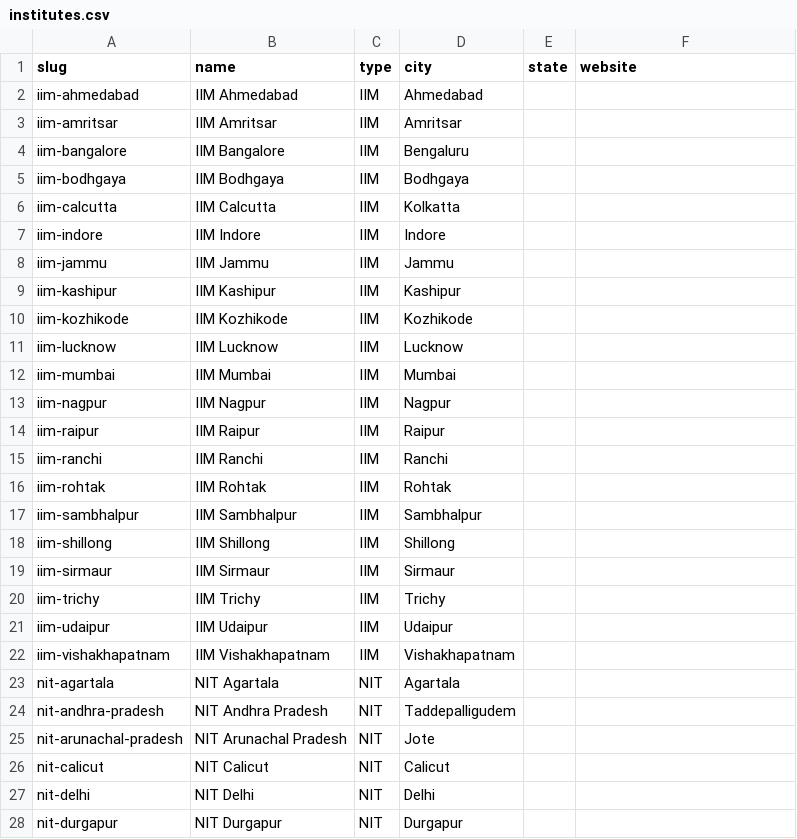
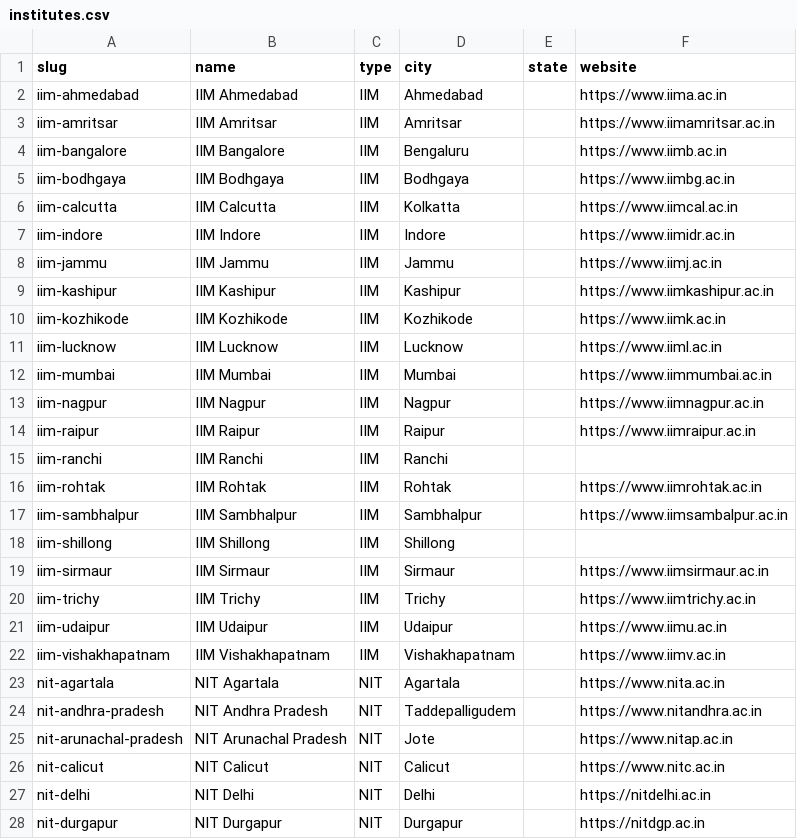
Before and after one commit to ananya-arora-22/licence-to-learn, a CSV file: data/institutes.csv, drawn as a sheet; only a part is shown; the diff covers the shown part only.

Commit message:
data: add institute website URLs
44 of 46 filled in (all 25 NITs, 19 of 21 IIMs). IIM Ranchi and IIM
Shillong still don't have a confirmed URL.

```diff
--- a/data/institutes.csv
+++ b/data/institutes.csv
@@ -1,28 +1,28 @@
 slug,name,type,city,state,website
-iim-ahmedabad,IIM Ahmedabad,IIM,Ahmedabad,,
-iim-amritsar,IIM Amritsar,IIM,Amritsar,,
-iim-bangalore,IIM Bangalore,IIM,Bengaluru,,
-iim-bodhgaya,IIM Bodhgaya,IIM,Bodhgaya,,
-iim-calcutta,IIM Calcutta,IIM,Kolkatta,,
-iim-indore,IIM Indore,IIM,Indore,,
-iim-jammu,IIM Jammu,IIM,Jammu,,
-iim-kashipur,IIM Kashipur,IIM,Kashipur,,
-iim-kozhikode,IIM Kozhikode,IIM,Kozhikode,,
-iim-lucknow,IIM Lucknow,IIM,Lucknow,,
-iim-mumbai,IIM Mumbai,IIM,Mumbai,,
-iim-nagpur,IIM Nagpur,IIM,Nagpur,,
-iim-raipur,IIM Raipur,IIM,Raipur,,
+iim-ahmedabad,IIM Ahmedabad,IIM,Ahmedabad,,https://www.iima.ac.in
+iim-amritsar,IIM Amritsar,IIM,Amritsar,,https://www.iimamritsar.ac.in
+iim-bangalore,IIM Bangalore,IIM,Bengaluru,,https://www.iimb.ac.in
+iim-bodhgaya,IIM Bodhgaya,IIM,Bodhgaya,,https://www.iimbg.ac.in
+iim-calcutta,IIM Calcutta,IIM,Kolkatta,,https://www.iimcal.ac.in
+iim-indore,IIM Indore,IIM,Indore,,https://www.iimidr.ac.in
+iim-jammu,IIM Jammu,IIM,Jammu,,https://www.iimj.ac.in
+iim-kashipur,IIM Kashipur,IIM,Kashipur,,https://www.iimkashipur.ac.in
+iim-kozhikode,IIM Kozhikode,IIM,Kozhikode,,https://www.iimk.ac.in
+iim-lucknow,IIM Lucknow,IIM,Lucknow,,https://www.iiml.ac.in
+iim-mumbai,IIM Mumbai,IIM,Mumbai,,https://www.iimmumbai.ac.in
+iim-nagpur,IIM Nagpur,IIM,Nagpur,,https://www.iimnagpur.ac.in
+iim-raipur,IIM Raipur,IIM,Raipur,,https://www.iimraipur.ac.in
 iim-ranchi,IIM Ranchi,IIM,Ranchi,,
-iim-rohtak,IIM Rohtak,IIM,Rohtak,,
-iim-sambhalpur,IIM Sambhalpur,IIM,Sambhalpur,,
+iim-rohtak,IIM Rohtak,IIM,Rohtak,,https://www.iimrohtak.ac.in
+iim-sambhalpur,IIM Sambhalpur,IIM,Sambhalpur,,https://www.iimsambalpur.ac.in
 iim-shillong,IIM Shillong,IIM,Shillong,,
-iim-sirmaur,IIM Sirmaur,IIM,Sirmaur,,
-iim-trichy,IIM Trichy,IIM,Trichy,,
-iim-udaipur,IIM Udaipur,IIM,Udaipur,,
-iim-vishakhapatnam,IIM Vishakhapatnam,IIM,Vishakhapatnam,,
-nit-agartala,NIT Agartala,NIT,Agartala,,
-nit-andhra-pradesh,NIT Andhra Pradesh,NIT,Taddepalligudem,,
-nit-arunachal-pradesh,NIT Arunachal Pradesh,NIT,Jote,,
-nit-calicut,NIT Calicut,NIT,Calicut,,
-nit-delhi,NIT Delhi,NIT,Delhi,,
-nit-durgapur,NIT Durgapur,NIT,Durgapur,,
+iim-sirmaur,IIM Sirmaur,IIM,Sirmaur,,https://www.iimsirmaur.ac.in
+iim-trichy,IIM Trichy,IIM,Trichy,,https://www.iimtrichy.ac.in
+iim-udaipur,IIM Udaipur,IIM,Udaipur,,https://www.iimu.ac.in
+iim-vishakhapatnam,IIM Vishakhapatnam,IIM,Vishakhapatnam,,https://www.iimv.ac.in
+nit-agartala,NIT Agartala,NIT,Agartala,,https://www.nita.ac.in
+nit-andhra-pradesh,NIT Andhra Pradesh,NIT,Taddepalligudem,,https://www.nitandhra.ac.in
+nit-arunachal-pradesh,NIT Arunachal Pradesh,NIT,Jote,,https://www.nitap.ac.in
+nit-calicut,NIT Calicut,NIT,Calicut,,https://www.nitc.ac.in
+nit-delhi,NIT Delhi,NIT,Delhi,,https://nitdelhi.ac.in
+nit-durgapur,NIT Durgapur,NIT,Durgapur,,https://nitdgp.ac.in
```
Also changed, not shown: 19 edited cells elsewhere in this file.
